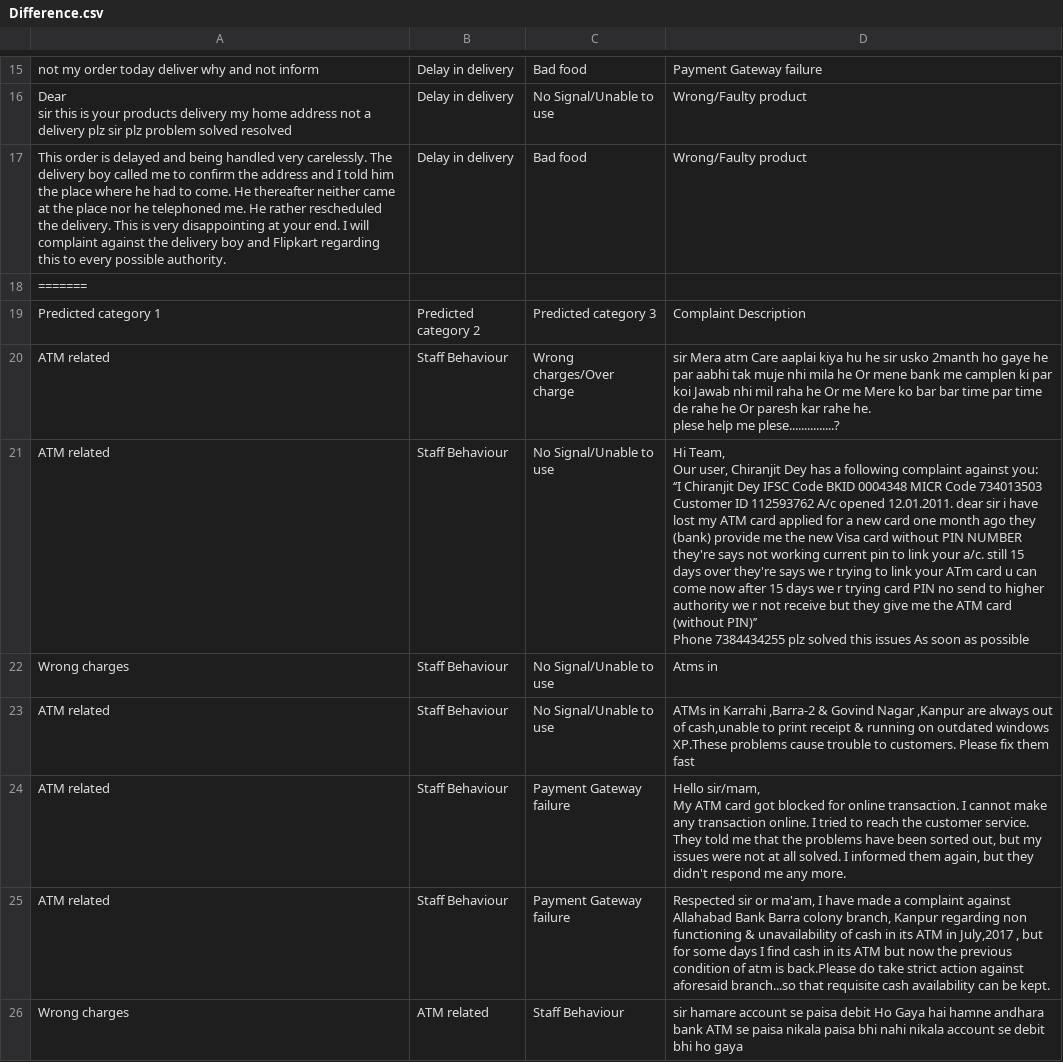
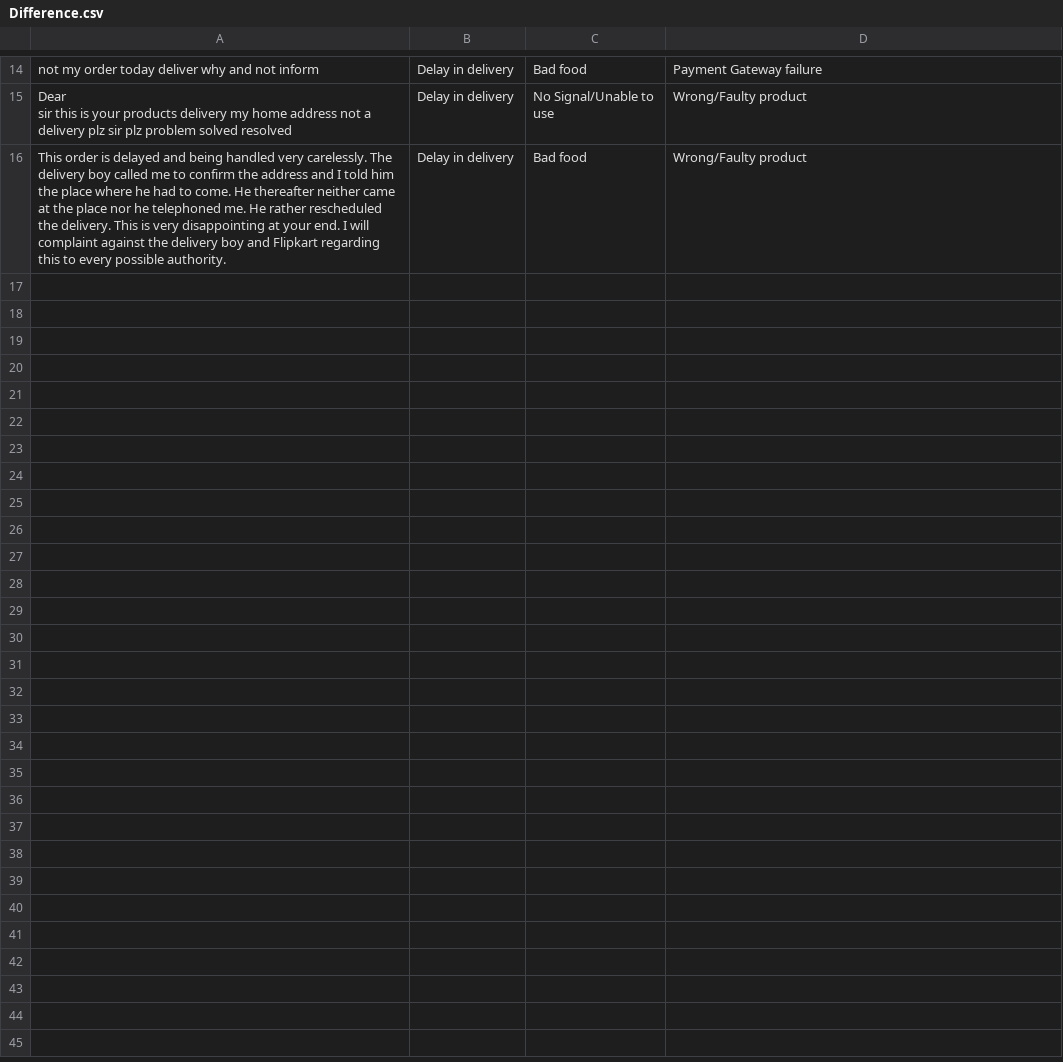
Before and after one commit to Chintan2108/Venter_CMS, a CSV file: MEDIA/demospeakup/CSV/output/Difference.csv, drawn as a sheet; only a part is shown, gaps mark what is left out; ↵ is a line break in a cell; the diff covers the shown part only; the diff names each change by its address in the sheet, - before the commit and + after, or states it on an @@ line.

```diff
--- a/MEDIA/demospeakup/CSV/output/Difference.csv
+++ b/MEDIA/demospeakup/CSV/output/Difference.csv
-row 18: =======
-row 19: Predicted category 1 | Predicted category 2 | Predicted category 3 | Complaint Description
-row 20: ATM related | Staff Behaviour | Wrong charges/Over charge | sir Mera atm Care aaplai kiya hu he sir usko 2manth ho gaye he par aabhi tak muje nhi mila he Or mene bank me camplen ki par koi Jawab nhi mil raha he Or me Mere ko bar bar time par time de rahe he Or paresh kar rahe he. ↵ plese help me plese...............?
-row 21: ATM related | Staff Behaviour | No Signal/Unable to use | Hi Team, ↵ Our user, Chiranjit Dey has a following complaint against you: ↵ ‘‘I Chiranjit Dey IFSC Code BKID 0004348 MICR Code 734013503 Customer ID 112593762 A/c opened 12.01.2011. dear sir i have lost my ATM card applied for a new card one month ago they (bank) provide me the new Visa card without PIN NUMBER they're says not working current pin to link your a/c. still 15 days over they're says we r trying to link your ATm card u can come now after 15 days we r trying card PIN no send to higher authority we r not receive but they give me the ATM card (without PIN)’’ ↵ Phone 7384434255 plz solved this issues As soon as possible
-row 22: Wrong charges | Staff Behaviour | No Signal/Unable to use | Atms in
-row 23: ATM related | Staff Behaviour | No Signal/Unable to use | ATMs in Karrahi ,Barra-2 & Govind Nagar ,Kanpur are always out of cash,unable to print receipt & running on outdated windows XP.These problems cause trouble to customers. Please fix them fast
-row 24: ATM related | Staff Behaviour | Payment Gateway failure | Hello sir/mam, ↵ My ATM card got blocked for online transaction. I cannot make any transaction online. I tried to reach the customer service. They told me that the problems have been sorted out, but my issues were not at all solved. I informed them again, but they didn't respond me any more.
-row 25: ATM related | Staff Behaviour | Payment Gateway failure | Respected sir or ma'am, I have made a complaint against Allahabad Bank Barra colony branch, Kanpur regarding non functioning & unavailability of cash in its ATM in July,2017 , but for some days I find cash in its ATM but now the previous condition of atm is back.Please do take strict action against aforesaid branch...so that requisite cash availability can be kept.
-row 26: Wrong charges | ATM related | Staff Behaviour | sir hamare account se paisa debit Ho Gaya hai hamne andhara bank ATM se paisa nikala paisa bhi nahi nikala account se debit bhi ho gaya
```
Also changed, not shown: 10 removed rows elsewhere in this file, 2 other files.
